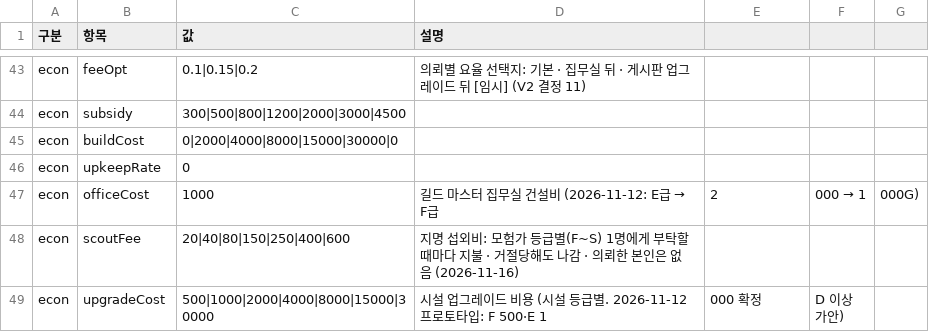
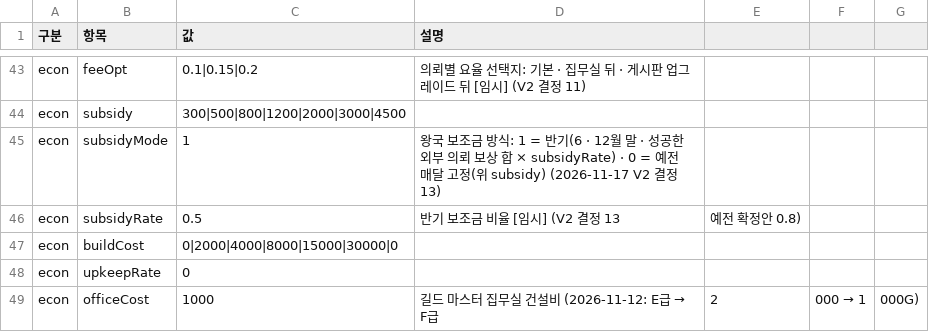
Before and after one commit to applesoda01/Project_F, a CSV file: prototype/data/balance.csv, drawn as a sheet; only a part is shown, gaps mark what is left out; the shorter side is filled out with more unchanged rows.

```diff
--- a/prototype/data/balance.csv
+++ b/prototype/data/balance.csv
@@ -44,2 +44,4 @@ econ,feeOpt,0.1|0.15|0.2,의뢰별 요율 선택지: 기본 · 집무실 뒤 ·
 econ,subsidy,300|500|800|1200|2000|3000|4500,
+econ,subsidyMode,1,왕국 보조금 방식: 1 = 반기(6 · 12월 말 · 성공한 외부 의뢰 보상 합 × subsidyRate) · 0 = 예전 매달 고정(위 subsidy) (2026-11-17 V2 결정 13)
+econ,subsidyRate,0.5,반기 보조금 비율 [임시] (V2 결정 13, 예전 확정안 0.8)
 econ,buildCost,0|2000|4000|8000|15000|30000|0,
```
Also changed, not shown: 4 other files.
